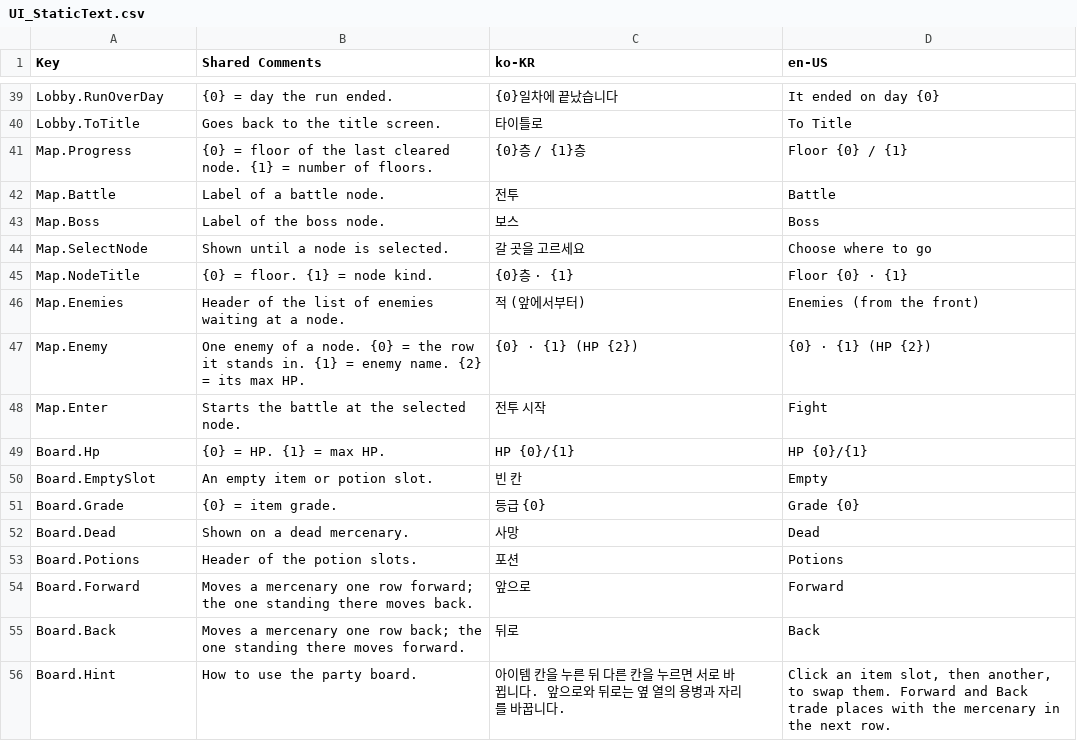
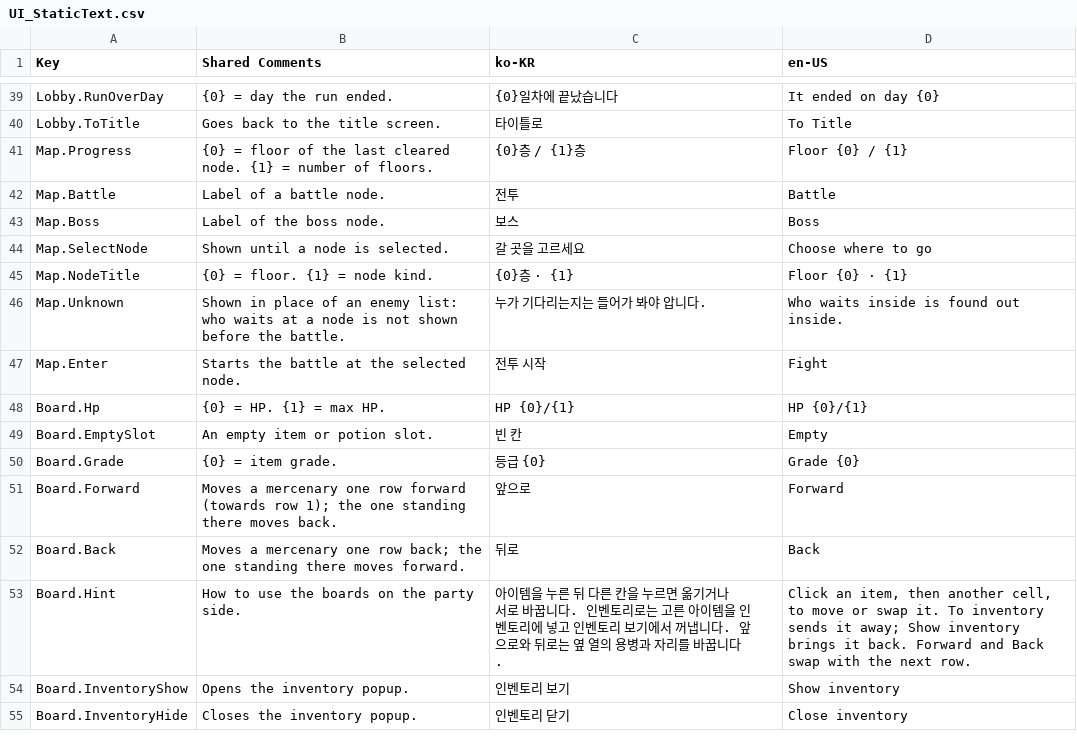
Before and after one commit to merustudy/F1, a CSV file: Assets/@Localization/Source/UI_StaticText.csv, drawn as a sheet; only a part is shown, gaps mark what is left out; the diff covers the shown part only.

```diff
--- a/Assets/@Localization/Source/UI_StaticText.csv
+++ b/Assets/@Localization/Source/UI_StaticText.csv
@@ -45,4 +45,3 @@ Map.SelectNode,Shown until a node is selected.,갈 곳을 고르세요,Choose wh
 Map.NodeTitle,{0} = floor. {1} = node kind.,{0}층 · {1},Floor {0} · {1}
-Map.Enemies,Header of the list of enemies waiting at a node.,적 (앞에서부터),Enemies (from the front)
-Map.Enemy,One enemy of a node. {0} = the row it stands in. {1} = enemy name. {2} = its max HP.,{0} · {1} (HP {2}),{0} · {1} (HP {2})
+Map.Unknown,Shown in place of an enemy list: who waits at a node is not shown before the battle.,누가 기다리는지는 들어가 봐야 압니다.,Who waits inside is found out inside.
 Map.Enter,Starts the battle at the selected node.,전투 시작,Fight
@@ -51,6 +50,6 @@ Board.EmptySlot,An empty item or potion slot.,빈 칸,Empty
 Board.Grade,{0} = item grade.,등급 {0},Grade {0}
-Board.Dead,Shown on a dead mercenary.,사망,Dead
-Board.Potions,Header of the potion slots.,포션,Potions
-Board.Forward,Moves a mercenary one row forward; the one standing there moves back.,앞으로,Forward
+Board.Forward,Moves a mercenary one row forward (towards row 1); the one standing there moves back.,앞으로,Forward
 Board.Back,Moves a mercenary one row back; the one standing there moves forward.,뒤로,Back
-Board.Hint,How to use the party board.,아이템 칸을 누른 뒤 다른 칸을 누르면 서로 바뀝니다. 앞으로와 뒤로는 옆 열의 용병과 자리를 바꿉니다.,"Click an item slot, then another, to swap them. Forward and Back trade places with the mercenary in the next row."
+Board.Hint,How to use the boards on the party side.,아이템을 누른 뒤 다른 칸을 누르면 옮기거나 서로 바꿉니다. 인벤토리로는 고른 아이템을 인벤토리에 넣고 인벤토리 보기에서 꺼냅니다. 앞으로와 뒤로는 옆 열의 용병과 자리를 바꿉니다.,"Click an item, then another cell, to move or swap it. To inventory sends it away; Show inventory brings it back. Forward and Back swap with the next row."
+Board.InventoryShow,Opens the inventory popup.,인벤토리 보기,Show inventory
+Board.InventoryHide,Closes the inventory popup.,인벤토리 닫기,Close inventory
```
Also changed, not shown: 10 added rows, 1 removed row and 2 edited cells elsewhere in this file, 34 other files.
